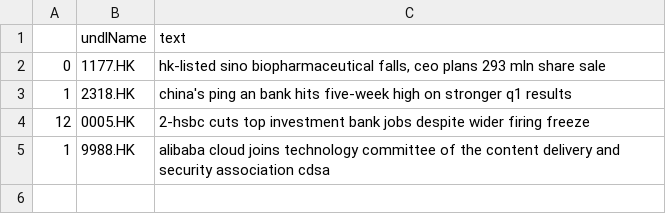
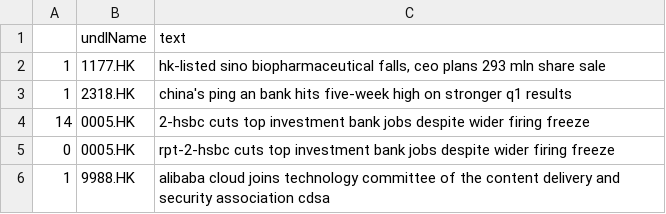
Before and after one commit to hoichunlaw/EventDriven, a CSV file: result/2020-04-21_HK.csv, drawn as a sheet.

```diff
--- a/result/2020-04-21_HK.csv
+++ b/result/2020-04-21_HK.csv
@@ -1,5 +1,6 @@
 ,undlName,text
-0,1177.HK,"hk-listed sino biopharmaceutical falls, ceo plans 293 mln share sale"
+1,1177.HK,"hk-listed sino biopharmaceutical falls, ceo plans 293 mln share sale"
 1,2318.HK,china's ping an bank hits five-week high on stronger q1 results
-12,0005.HK,2-hsbc cuts top investment bank jobs despite wider firing freeze
+14,0005.HK,2-hsbc cuts top investment bank jobs despite wider firing freeze
+0,0005.HK,rpt-2-hsbc cuts top investment bank jobs despite wider firing freeze
 1,9988.HK,alibaba cloud joins technology committee of the content delivery and security association cdsa
```
Also changed, not shown: result/2020-04-21_AX.csv.
